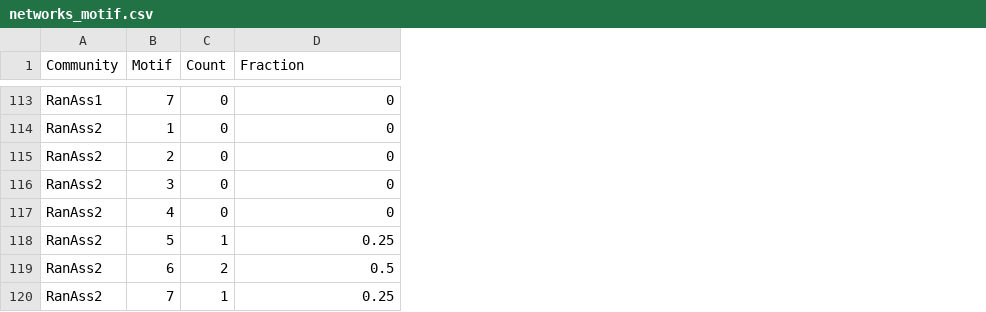
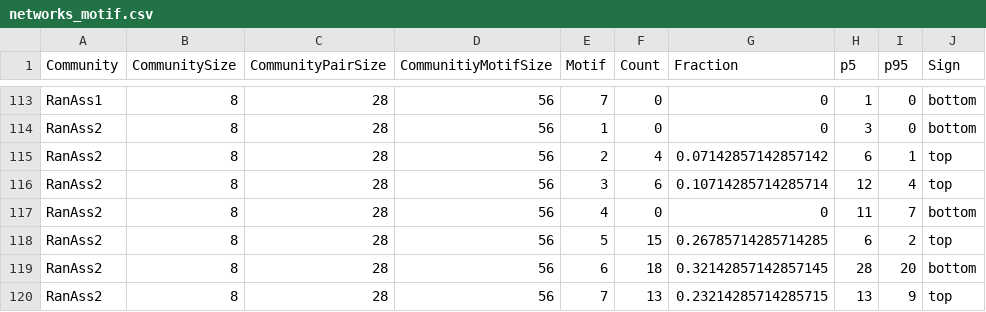
Before and after one commit to Chang-Yu-Chang/emergent-coexistence, a CSV file: data/output/networks_motif.csv, drawn as a sheet; only a part is shown, gaps mark what is left out; addresses are those after the commit; the diff covers the shown part only; the diff names each change by its address in the sheet, - before the commit and + after, or states it on an @@ line.

```diff
--- a/data/output/networks_motif.csv
+++ b/data/output/networks_motif.csv
+column B (CommunitySize), rows 113-120: all 8
+column C (CommunityPairSize), rows 113-120: all 28
+column D (CommunitiyMotifSize), rows 113-120: all 56
+column H (p5), rows 113-120: 1 | 3 | 6 | 12 | 11 | 6 | 28 | 13
+column I (p95), rows 113-120: 0 | 0 | 1 | 4 | 7 | 2 | 20 | 9
+column J (Sign), rows 113-120: bottom | bottom | top | top | bottom | top | bottom | top
-F115 (Count): 0
+F115 (Count): 4
-G115 (Fraction): 0
+G115 (Fraction): 0.07142857142857142
-F116 (Count): 0
+F116 (Count): 6
-G116 (Fraction): 0
+G116 (Fraction): 0.10714285714285714
-F118 (Count): 1
+F118 (Count): 15
-G118 (Fraction): 0.25
+G118 (Fraction): 0.26785714285714285
-F119 (Count): 2
+F119 (Count): 18
-G119 (Fraction): 0.5
+G119 (Fraction): 0.32142857142857145
-F120 (Count): 1
+F120 (Count): 13
-G120 (Fraction): 0.25
+G120 (Fraction): 0.23214285714285715
```
Also changed, not shown: 1 added row, 1 removed row and 16 edited cells elsewhere in this file, data/output/df_diag.csv, data/output/networks_diag.csv, 56 other files.
